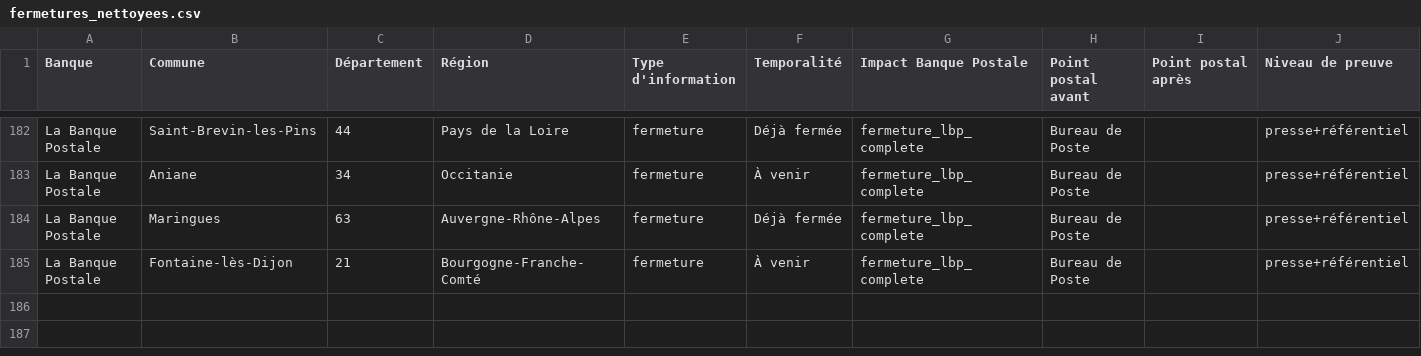
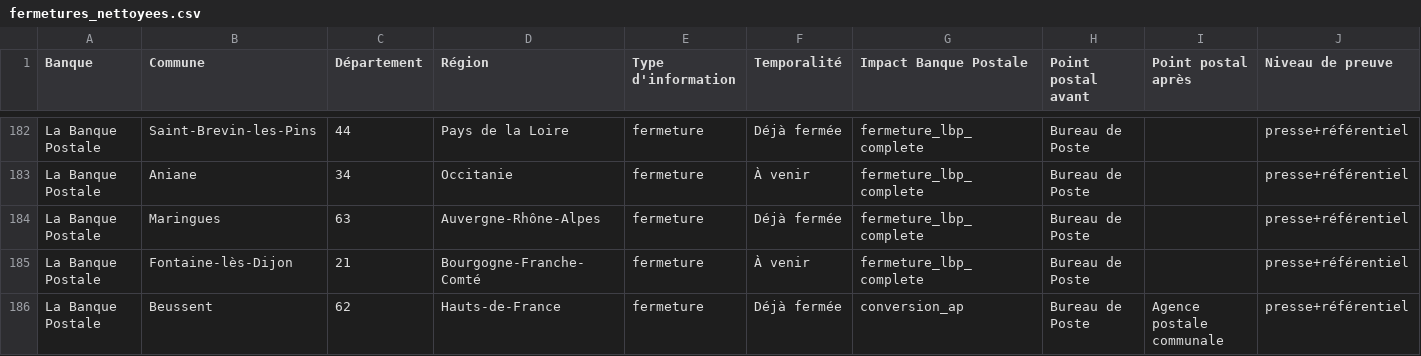
Before and after one commit to EvanGrv/App_fermeture_agence_bancaire, a CSV file: data/export/fermetures_nettoyees.csv, drawn as a sheet; only a part is shown, gaps mark what is left out; rows hold the shown columns only; the diff names each change by its address in the sheet, - before the commit and + after, or states it on an @@ line.

```diff
--- a/data/export/fermetures_nettoyees.csv
+++ b/data/export/fermetures_nettoyees.csv
+row 186: La Banque Postale | Beussent | 62 | Hauts-de-France | fermeture | Déjà fermée | conversion_ap | Bureau de Poste | Agence postale communale | presse+référentiel
```
Also changed, not shown: 1 other file.
